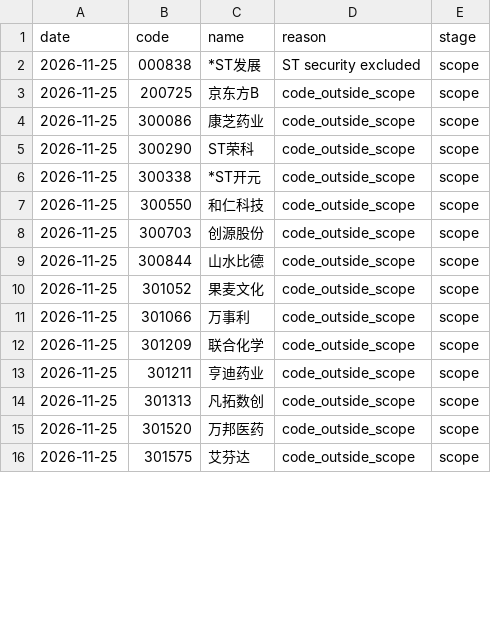
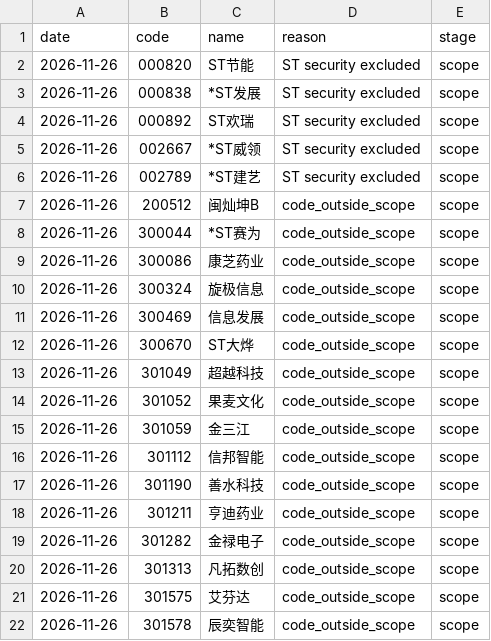
Before and after one commit to huvan9527-a11y/longhu, a CSV file: reports/skipped_stocks.csv, drawn as a sheet; only a part is shown; the diff covers the shown part only.

```diff
--- a/reports/skipped_stocks.csv
+++ b/reports/skipped_stocks.csv
@@ -1,16 +1,22 @@
 date,code,name,reason,stage
-2026-11-25,000838,*ST发展,ST security excluded,scope
-2026-11-25,200725,京东方B,code_outside_scope,scope
-2026-11-25,300086,康芝药业,code_outside_scope,scope
-2026-11-25,300290,ST荣科,code_outside_scope,scope
-2026-11-25,300338,*ST开元,code_outside_scope,scope
-2026-11-25,300550,和仁科技,code_outside_scope,scope
-2026-11-25,300703,创源股份,code_outside_scope,scope
-2026-11-25,300844,山水比德,code_outside_scope,scope
-2026-11-25,301052,果麦文化,code_outside_scope,scope
-2026-11-25,301066,万事利,code_outside_scope,scope
-2026-11-25,301209,联合化学,code_outside_scope,scope
-2026-11-25,301211,亨迪药业,code_outside_scope,scope
-2026-11-25,301313,凡拓数创,code_outside_scope,scope
-2026-11-25,301520,万邦医药,code_outside_scope,scope
-2026-11-25,301575,艾芬达,code_outside_scope,scope
+2026-11-26,000820,ST节能,ST security excluded,scope
+2026-11-26,000838,*ST发展,ST security excluded,scope
+2026-11-26,000892,ST欢瑞,ST security excluded,scope
+2026-11-26,002667,*ST威领,ST security excluded,scope
+2026-11-26,002789,*ST建艺,ST security excluded,scope
+2026-11-26,200512,闽灿坤B,code_outside_scope,scope
+2026-11-26,300044,*ST赛为,code_outside_scope,scope
+2026-11-26,300086,康芝药业,code_outside_scope,scope
+2026-11-26,300324,旋极信息,code_outside_scope,scope
+2026-11-26,300469,信息发展,code_outside_scope,scope
+2026-11-26,300670,ST大烨,code_outside_scope,scope
+2026-11-26,301049,超越科技,code_outside_scope,scope
+2026-11-26,301052,果麦文化,code_outside_scope,scope
+2026-11-26,301059,金三江,code_outside_scope,scope
+2026-11-26,301112,信邦智能,code_outside_scope,scope
+2026-11-26,301190,善水科技,code_outside_scope,scope
+2026-11-26,301211,亨迪药业,code_outside_scope,scope
+2026-11-26,301282,金禄电子,code_outside_scope,scope
+2026-11-26,301313,凡拓数创,code_outside_scope,scope
+2026-11-26,301575,艾芬达,code_outside_scope,scope
+2026-11-26,301578,辰奕智能,code_outside_scope,scope
```
Also changed, not shown: 2 added rows, 1 removed row and 7 edited cells elsewhere in this file, reports/screening_audit_latest.csv, 2 other files.
